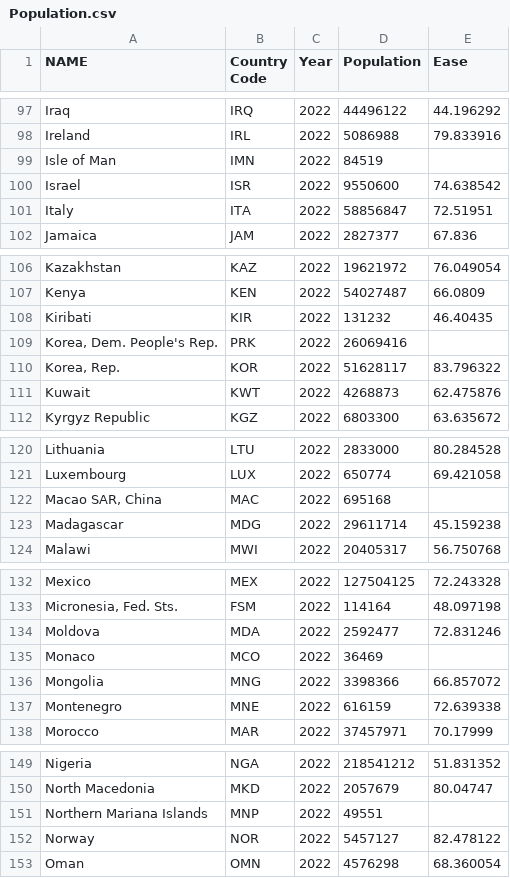
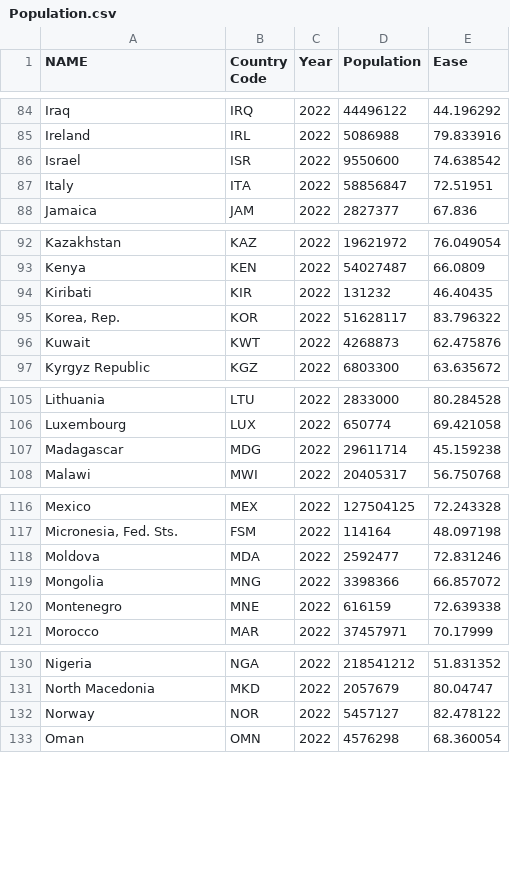
Before and after one commit to kgil0012/FIT3179, a CSV file: Population.csv, drawn as a sheet; only a part is shown, gaps mark what is left out; the diff covers the shown part only.

```diff
--- a/Population.csv
+++ b/Population.csv
@@ -98,3 +85,2 @@ Iraq,IRQ,2022,44496122,44.196292
 Ireland,IRL,2022,5086988,79.833916
-Isle of Man,IMN,2022,84519,
 Israel,ISR,2022,9550600,74.638542
@@ -108,3 +94,2 @@ Kenya,KEN,2022,54027487,66.0809
 Kiribati,KIR,2022,131232,46.40435
-"Korea, Dem. People's Rep.",PRK,2022,26069416,
 "Korea, Rep.",KOR,2022,51628117,83.796322
@@ -121,3 +106,2 @@ Lithuania,LTU,2022,2833000,80.284528
 Luxembourg,LUX,2022,650774,69.421058
-"Macao SAR, China",MAC,2022,695168,
 Madagascar,MDG,2022,29611714,45.159238
@@ -134,3 +118,2 @@ Mexico,MEX,2022,127504125,72.243328
 Moldova,MDA,2022,2592477,72.831246
-Monaco,MCO,2022,36469,
 Mongolia,MNG,2022,3398366,66.857072
@@ -150,3 +131,2 @@ Nigeria,NGA,2022,218541212,51.831352
 North Macedonia,MKD,2022,2057679,80.04747
-Northern Mariana Islands,MNP,2022,49551,
 Norway,NOR,2022,5457127,82.478122
```
Also changed, not shown: 21 removed rows elsewhere in this file.
